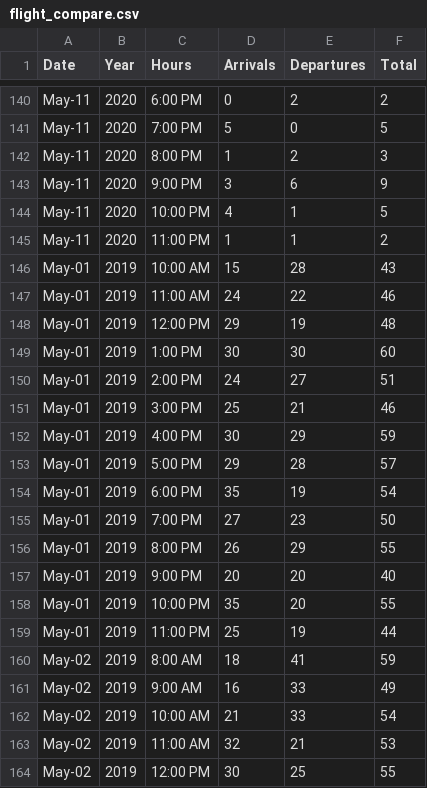
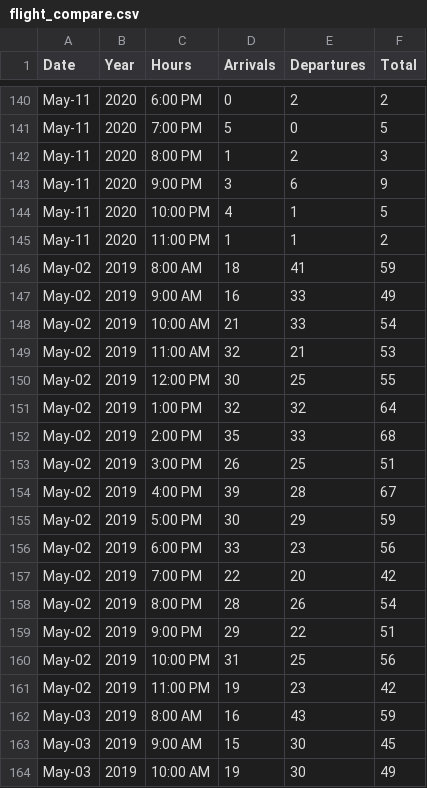
Before and after one commit to furballuvz/HASS-final, a CSV file: flight_compare.csv, drawn as a sheet; only a part is shown, gaps mark what is left out; the shorter side is filled out with more unchanged rows; the diff names each change by its address in the sheet, - before the commit and + after, or states it on an @@ line.

Commit message:
Add files via upload

```diff
--- a/flight_compare.csv
+++ b/flight_compare.csv
-row 146: May-01 | 2019 | 10:00 AM | 15 | 28 | 43
-row 147: May-01 | 2019 | 11:00 AM | 24 | 22 | 46
-row 148: May-01 | 2019 | 12:00 PM | 29 | 19 | 48
-row 149: May-01 | 2019 | 1:00 PM | 30 | 30 | 60
-row 150: May-01 | 2019 | 2:00 PM | 24 | 27 | 51
-row 151: May-01 | 2019 | 3:00 PM | 25 | 21 | 46
-row 152: May-01 | 2019 | 4:00 PM | 30 | 29 | 59
-row 153: May-01 | 2019 | 5:00 PM | 29 | 28 | 57
-row 154: May-01 | 2019 | 6:00 PM | 35 | 19 | 54
-row 155: May-01 | 2019 | 7:00 PM | 27 | 23 | 50
-row 156: May-01 | 2019 | 8:00 PM | 26 | 29 | 55
-row 157: May-01 | 2019 | 9:00 PM | 20 | 20 | 40
-row 158: May-01 | 2019 | 10:00 PM | 35 | 20 | 55
-row 159: May-01 | 2019 | 11:00 PM | 25 | 19 | 44
```
